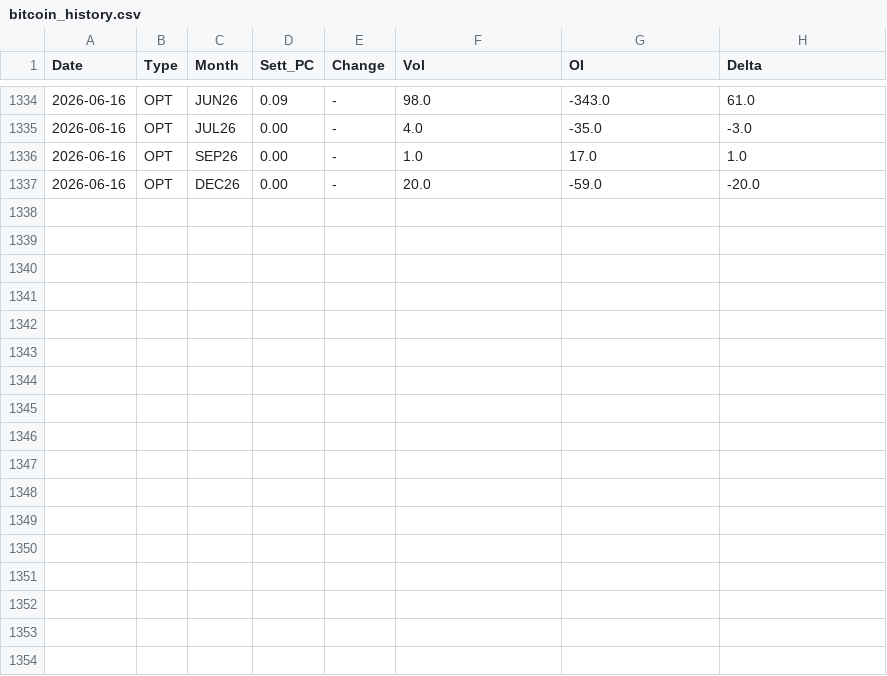
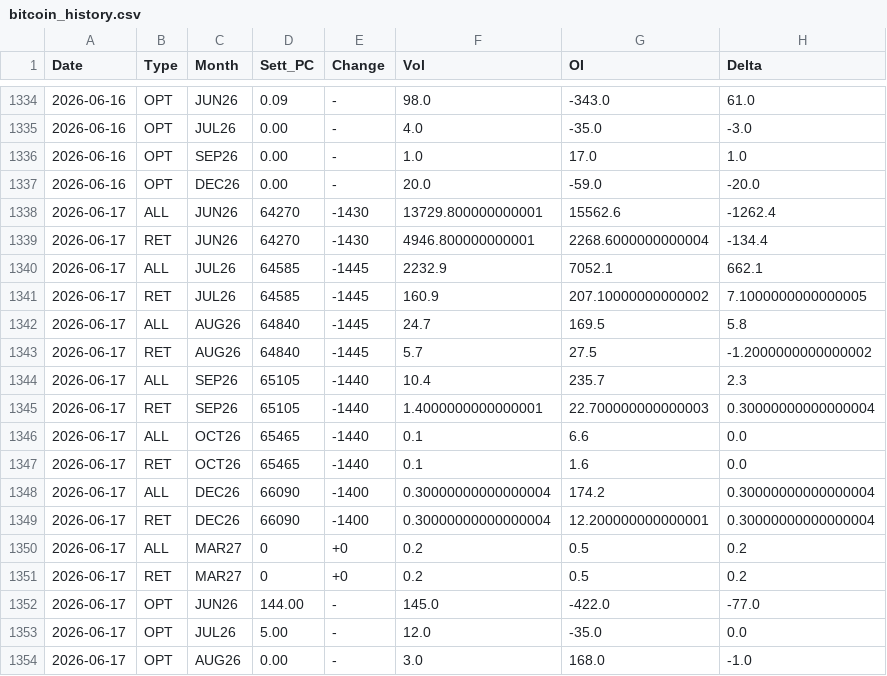
Before and after one commit to jianhuaa/fx-telegram-bot, a CSV file: bitcoin_history.csv, drawn as a sheet; only a part is shown, gaps mark what is left out; the diff names each change by its address in the sheet, - before the commit and + after, or states it on an @@ line.

```diff
--- a/bitcoin_history.csv
+++ b/bitcoin_history.csv
+row 1338: 2026-06-17 | ALL | JUN26 | 64270 | -1430 | 13729.800000000001 | 15562.6 | -1262.4
+row 1339: 2026-06-17 | RET | JUN26 | 64270 | -1430 | 4946.800000000001 | 2268.6000000000004 | -134.4
+row 1340: 2026-06-17 | ALL | JUL26 | 64585 | -1445 | 2232.9 | 7052.1 | 662.1
+row 1341: 2026-06-17 | RET | JUL26 | 64585 | -1445 | 160.9 | 207.10000000000002 | 7.1000000000000005
+row 1342: 2026-06-17 | ALL | AUG26 | 64840 | -1445 | 24.7 | 169.5 | 5.8
+row 1343: 2026-06-17 | RET | AUG26 | 64840 | -1445 | 5.7 | 27.5 | -1.2000000000000002
+row 1344: 2026-06-17 | ALL | SEP26 | 65105 | -1440 | 10.4 | 235.7 | 2.3
+row 1345: 2026-06-17 | RET | SEP26 | 65105 | -1440 | 1.4000000000000001 | 22.700000000000003 | 0.30000000000000004
+row 1346: 2026-06-17 | ALL | OCT26 | 65465 | -1440 | 0.1 | 6.6 | 0.0
+row 1347: 2026-06-17 | RET | OCT26 | 65465 | -1440 | 0.1 | 1.6 | 0.0
+row 1348: 2026-06-17 | ALL | DEC26 | 66090 | -1400 | 0.30000000000000004 | 174.2 | 0.30000000000000004
+row 1349: 2026-06-17 | RET | DEC26 | 66090 | -1400 | 0.30000000000000004 | 12.200000000000001 | 0.30000000000000004
+row 1350: 2026-06-17 | ALL | MAR27 | 0 | +0 | 0.2 | 0.5 | 0.2
+row 1351: 2026-06-17 | RET | MAR27 | 0 | +0 | 0.2 | 0.5 | 0.2
+row 1352: 2026-06-17 | OPT | JUN26 | 144.00 | - | 145.0 | -422.0 | -77.0
+row 1353: 2026-06-17 | OPT | JUL26 | 5.00 | - | 12.0 | -35.0 | 0.0
+row 1354: 2026-06-17 | OPT | AUG26 | 0.00 | - | 3.0 | 168.0 | -1.0
```
Also changed, not shown: nasdaq_history.csv, russell_history.csv, 3 other files.
